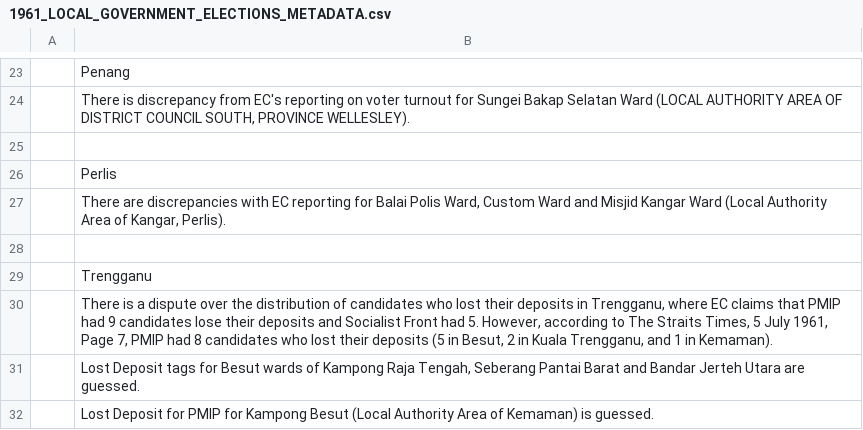
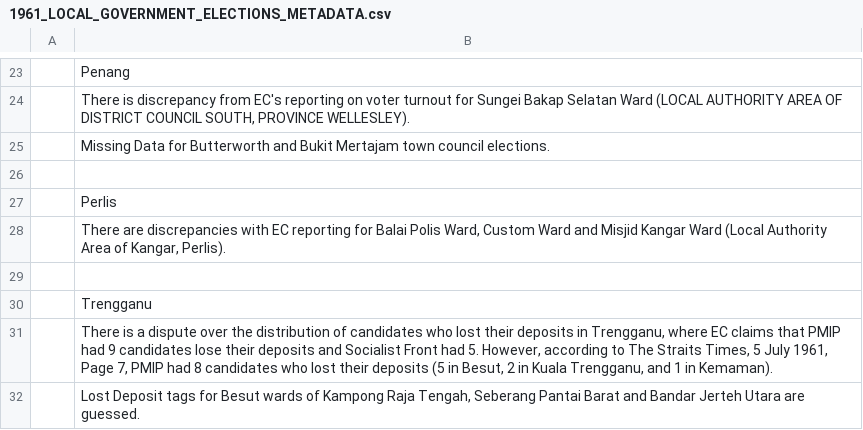
Before and after one commit to TindakMalaysia/LOCAL-GOVERNMENT-ELECTIONS, a CSV file: 1961-MALAYA-LOCAL-GOVERNMENT-ELECTIONS/METADATA/1961_LOCAL_GOVERNMENT_ELECTIONS_METADATA.csv, drawn as a sheet; only a part is shown, gaps mark what is left out; the shorter side is filled out with more unchanged rows; the diff names each change by its address in the sheet, - before the commit and + after, or states it on an @@ line.

Commit message:
Update 1961_LOCAL_GOVERNMENT_ELECTIONS_METADATA.csv
Added information

```diff
--- a/1961-MALAYA-LOCAL-GOVERNMENT-ELECTIONS/METADATA/1961_LOCAL_GOVERNMENT_ELECTIONS_METADATA.csv
+++ b/1961-MALAYA-LOCAL-GOVERNMENT-ELECTIONS/METADATA/1961_LOCAL_GOVERNMENT_ELECTIONS_METADATA.csv
+row 25:  | Missing Data for Butterworth and Bukit Mertajam town council elections.
```
